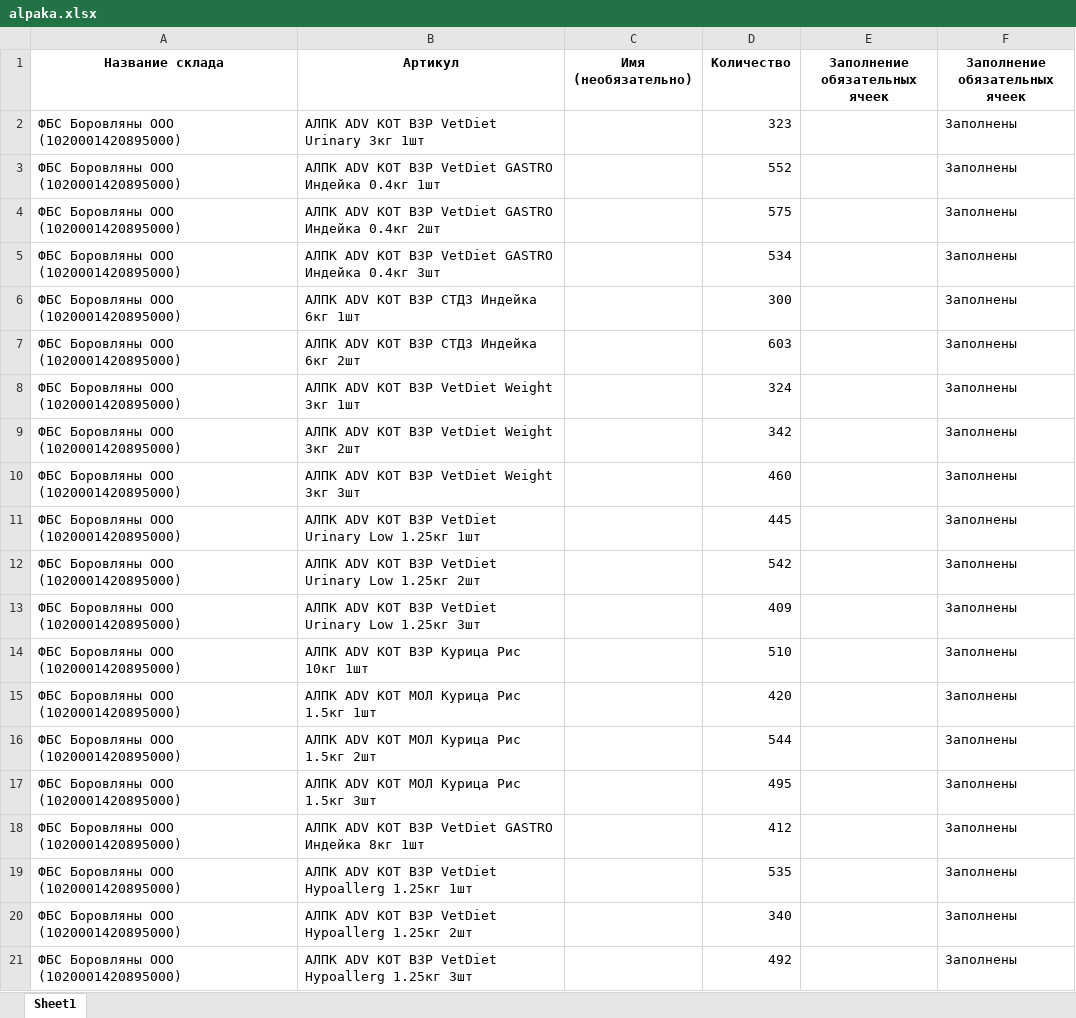
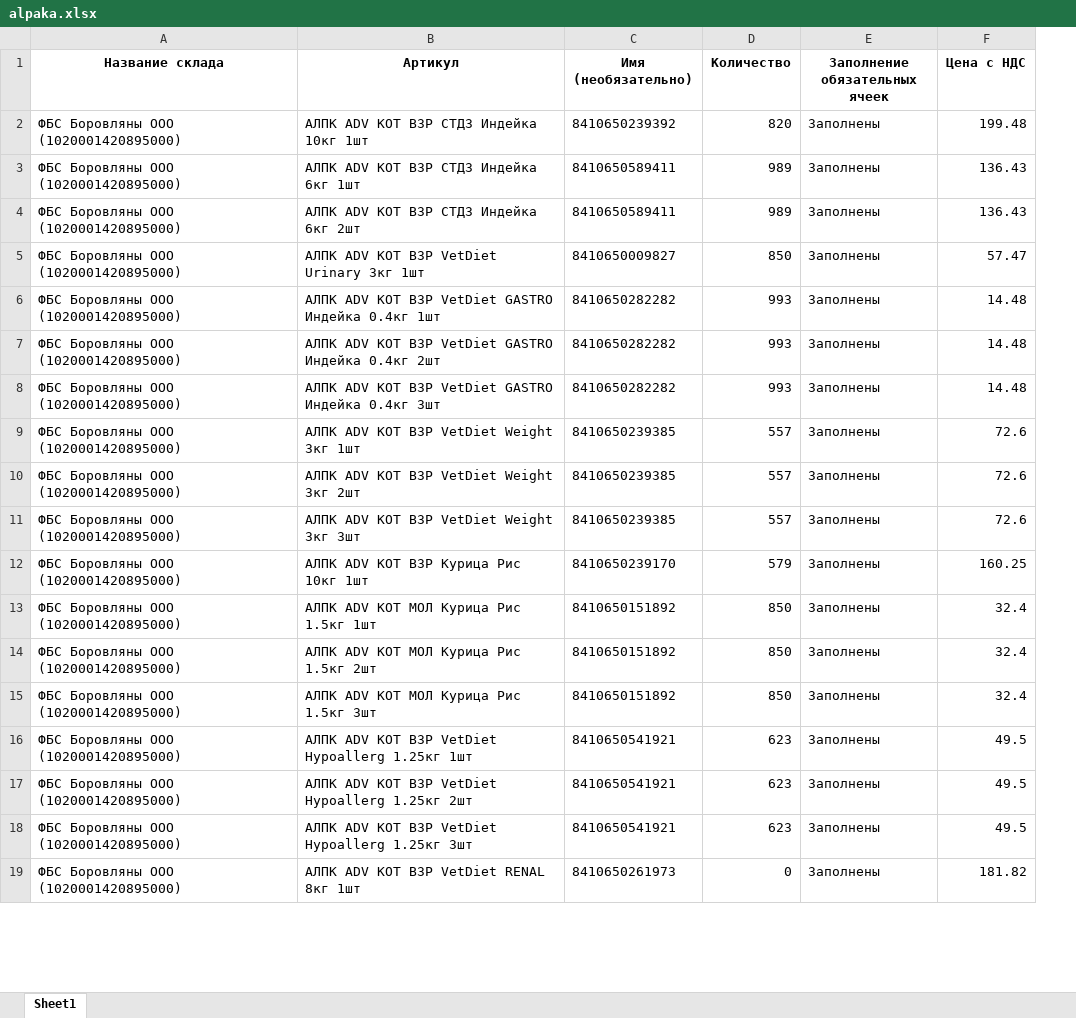
Before and after one commit to AliakseiPischyk/ObnovlenieOstatkov, an Excel workbook: result/alpaka.xlsx, sheet Sheet1, drawn as a sheet; only a part is shown; values as stored, in another font and other column widths than the file's, no borders; removed rows and columns are numbered as before the commit, all else as after; the diff covers the shown part only; the diff names each change by its address in the sheet, - before the commit and + after, or states it on an @@ line.

```diff
--- a/result/alpaka.xlsx (sheet Sheet1)
+++ b/result/alpaka.xlsx (sheet Sheet1)
-column E (Заполнение обязательных ячеек), empty
+column F (Цена с НДС), rows 5-18: 57.47 | 14.48 | 14.48 | 14.48 | 72.6 | 72.6 | 72.6 | 160.25 | 32.4 | 32.4 | 32.4 | 49.5 | 49.5 | 49.5
+row 2: ФБС Боровляны ООО (1020001420895000) | АЛПК ADV КОТ ВЗР СТДЗ Индейка 10кг 1шт | 8410650239392 | 820 | Заполнены | 199.48
+row 3: ФБС Боровляны ООО (1020001420895000) | АЛПК ADV КОТ ВЗР СТДЗ Индейка 6кг 1шт | 8410650589411 | 989 | Заполнены | 136.43
+row 4: ФБС Боровляны ООО (1020001420895000) | АЛПК ADV КОТ ВЗР СТДЗ Индейка 6кг 2шт | 8410650589411 | 989 | Заполнены | 136.43
-C5 (Имя (необязательно)): (empty)
+C5 (Имя (необязательно)): 8410650009827
-D5 (Количество): 323
+D5 (Количество): 850
-C6:C8 (Имя (необязательно)): (empty)
+C6:C8 (Имя (необязательно)): 8410650282282
-D6 (Количество): 552
+D6 (Количество): 993
-D7 (Количество): 575
+D7 (Количество): 993
-D8 (Количество): 534
+D8 (Количество): 993
-row 6: ФБС Боровляны ООО (1020001420895000) | АЛПК ADV КОТ ВЗР СТДЗ Индейка 6кг 1шт |  | 300 |  | Заполнены
-row 7: ФБС Боровляны ООО (1020001420895000) | АЛПК ADV КОТ ВЗР СТДЗ Индейка 6кг 2шт |  | 603 |  | Заполнены
-C9:C11 (Имя (необязательно)): (empty)
+C9:C11 (Имя (необязательно)): 8410650239385
-D9 (Количество): 324
+D9 (Количество): 557
-D10 (Количество): 342
+D10 (Количество): 557
-D11 (Количество): 460
+D11 (Количество): 557
-row 11: ФБС Боровляны ООО (1020001420895000) | АЛПК ADV КОТ ВЗР VetDiet Urinary Low 1.25кг 1шт |  | 445 |  | Заполнены
-row 12: ФБС Боровляны ООО (1020001420895000) | АЛПК ADV КОТ ВЗР VetDiet Urinary Low 1.25кг 2шт |  | 542 |  | Заполнены
-row 13: ФБС Боровляны ООО (1020001420895000) | АЛПК ADV КОТ ВЗР VetDiet Urinary Low 1.25кг 3шт |  | 409 |  | Заполнены
-C12 (Имя (необязательно)): (empty)
+C12 (Имя (необязательно)): 8410650239170
-D12 (Количество): 510
+D12 (Количество): 579
-C13:C15 (Имя (необязательно)): (empty)
+C13:C15 (Имя (необязательно)): 8410650151892
-D13 (Количество): 420
+D13 (Количество): 850
-D14 (Количество): 544
+D14 (Количество): 850
-D15 (Количество): 495
+D15 (Количество): 850
-row 18: ФБС Боровляны ООО (1020001420895000) | АЛПК ADV КОТ ВЗР VetDiet GASTRO Индейка 8кг 1шт |  | 412 |  | Заполнены
-C16:C18 (Имя (необязательно)): (empty)
+C16:C18 (Имя (необязательно)): 8410650541921
-D16 (Количество): 535
+D16 (Количество): 623
-D17 (Количество): 340
+D17 (Количество): 623
-D18 (Количество): 492
+D18 (Количество): 623
+row 19: ФБС Боровляны ООО (1020001420895000) | АЛПК ADV КОТ ВЗР VetDiet RENAL 8кг 1шт | 8410650261973 | 0 | Заполнены | 181.82
```
Also changed, not shown: 197 added rows, 7 removed rows and 611 edited cells elsewhere in this sheet, new kartochki/alpaka.xlsx, new kartochki/trbt.xlsx, 16 other files.
